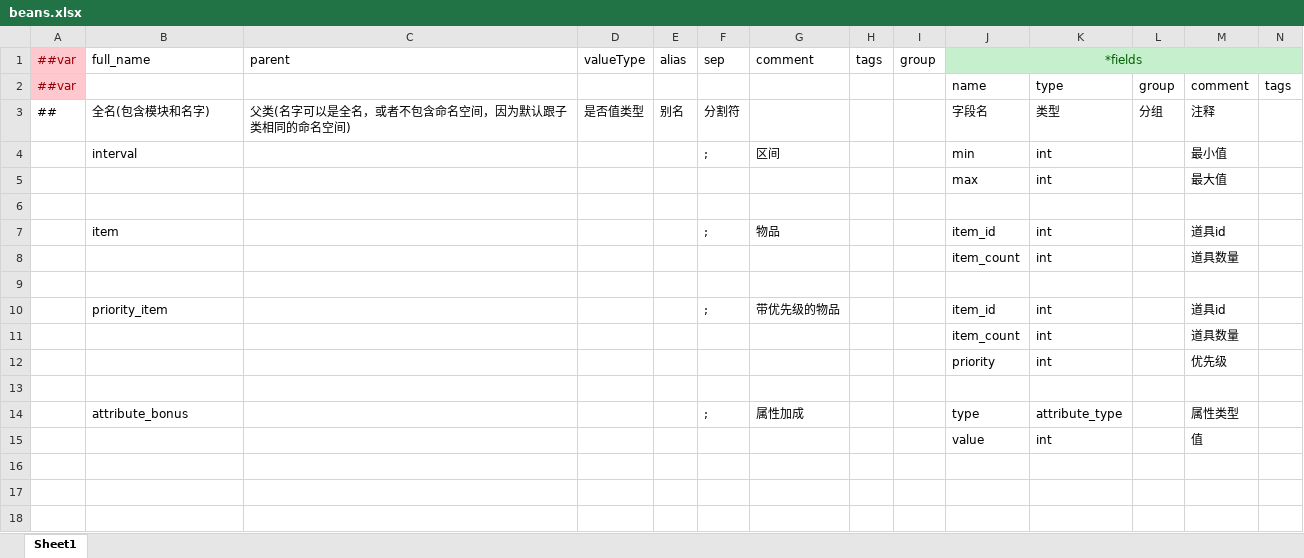
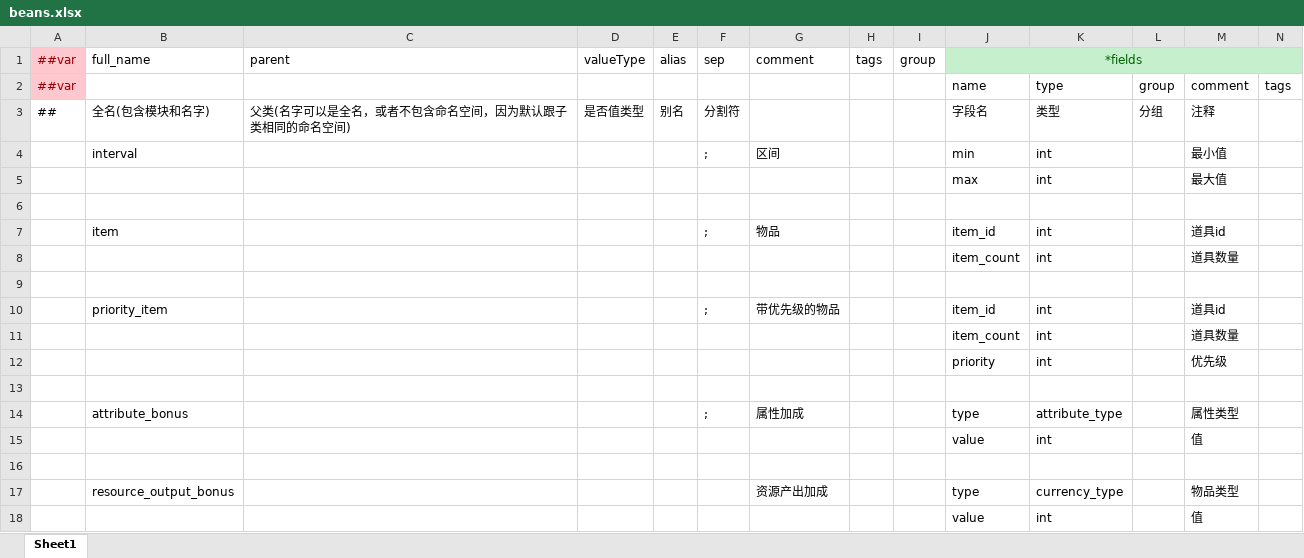
Before and after one commit to WuyangPeng/celeritas, an Excel workbook: data/config/luban/config/beans.xlsx, sheet Sheet1, drawn as a sheet; only a part is shown; values as stored, in another font and other column widths than the file's, no borders; rows hold the shown columns only; the diff names each change by its address in the sheet, - before the commit and + after, or states it on an @@ line.

```diff
--- a/data/config/luban/config/beans.xlsx (sheet Sheet1)
+++ b/data/config/luban/config/beans.xlsx (sheet Sheet1)
+row 16: (empty)
+row 17:  | resource_output_bonus |  |  |  |  | 资源产出加成 |  |  | type | currency_type |  | 物品类型
+row 18:  |  |  |  |  |  |  |  |  | value | int |  | 值
```
Also changed, not shown: data/config/luban/config/enums.xlsx, data/config/luban/config/general/building.xlsx, 5 other files.
